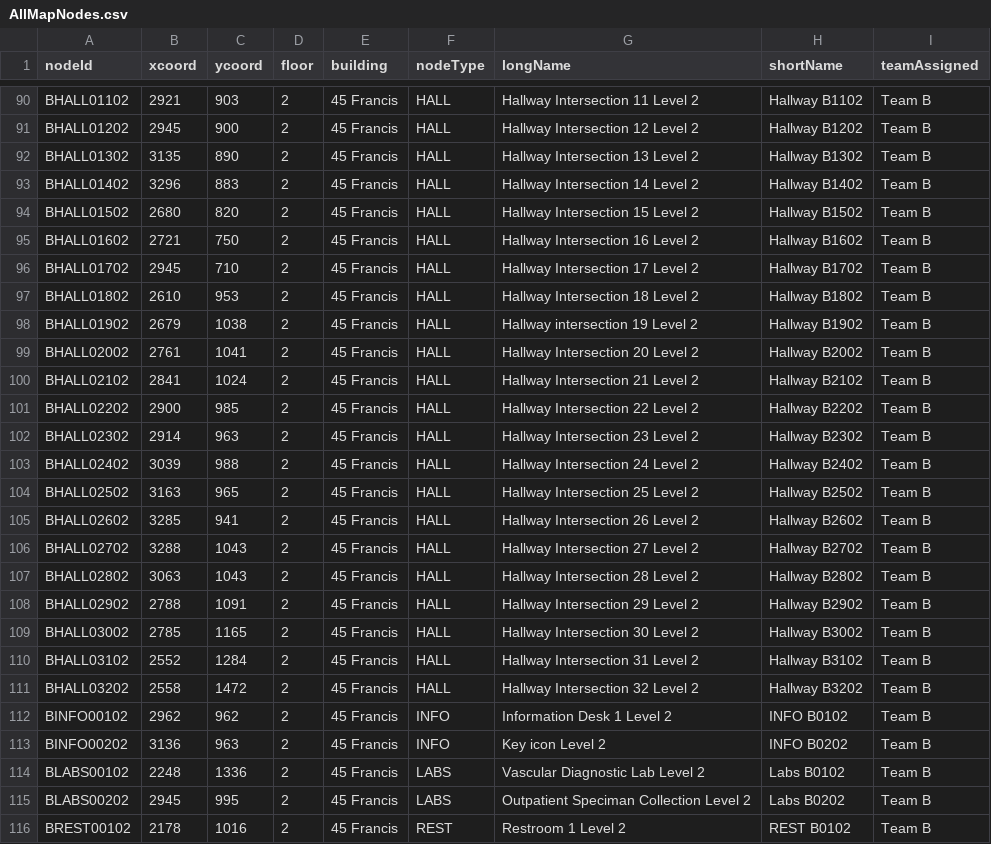
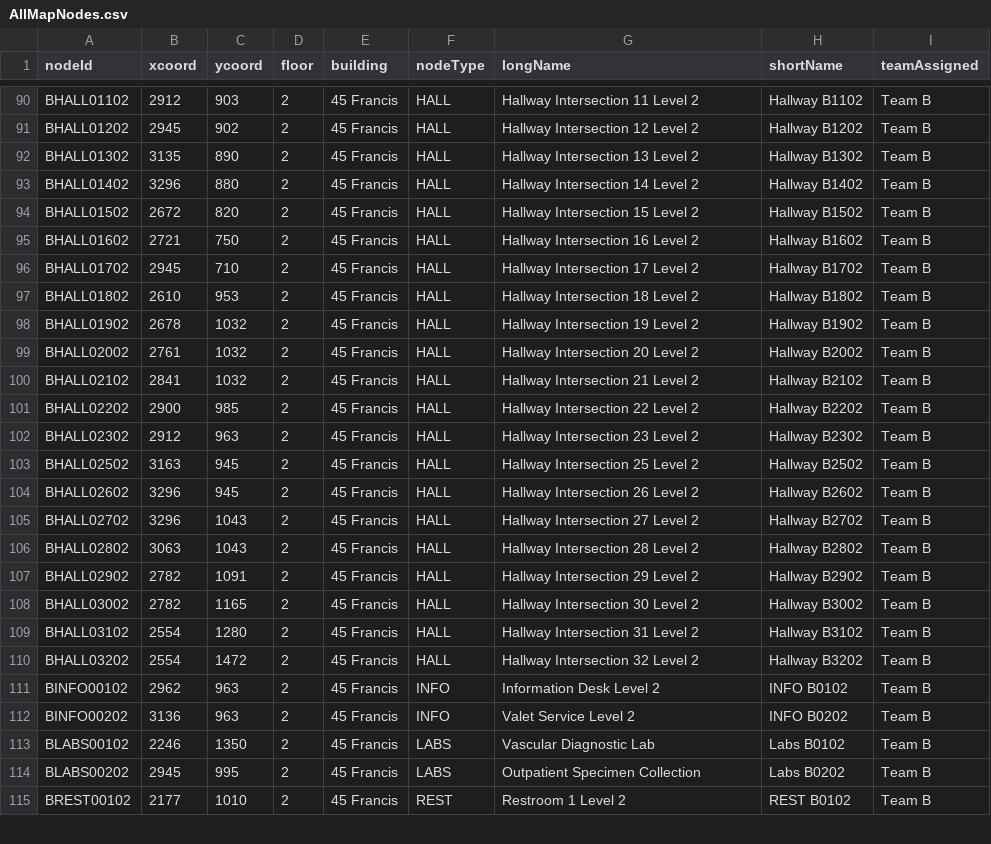
Before and after one commit to MingquanLiu/CS3733TeamDProject, a CSV file: csv/CsvNodes/AllMapNodes.csv, drawn as a sheet; only a part is shown, gaps mark what is left out; removed rows and columns are numbered as before the commit, all else as after; the diff covers the shown part only; the diff names each change by its address in the sheet, - before the commit and + after, or states it on an @@ line.

Commit message:
Updated TeamB nodes csv file

```diff
--- a/csv/CsvNodes/AllMapNodes.csv
+++ b/csv/CsvNodes/AllMapNodes.csv
-B90 (xcoord): 2921
+B90 (xcoord): 2912
-C91 (ycoord): 900
+C91 (ycoord): 902
-C93 (ycoord): 883
+C93 (ycoord): 880
-B94 (xcoord): 2680
+B94 (xcoord): 2672
-B98 (xcoord): 2679
+B98 (xcoord): 2678
-C98 (ycoord): 1038
+C98 (ycoord): 1032
-G98 (longName): Hallway intersection 19 Level 2
+G98 (longName): Hallway Intersection 19 Level 2
-C99 (ycoord): 1041
+C99 (ycoord): 1032
-C100 (ycoord): 1024
+C100 (ycoord): 1032
-B102 (xcoord): 2914
+B102 (xcoord): 2912
-row 103: BHALL02402 | 3039 | 988 | 2 | 45 Francis | HALL | Hallway Intersection 24 Level 2 | Hallway B2402 | Team B
-C103 (ycoord): 965
+C103 (ycoord): 945
-B104 (xcoord): 3285
+B104 (xcoord): 3296
-C104 (ycoord): 941
+C104 (ycoord): 945
-B105 (xcoord): 3288
+B105 (xcoord): 3296
-B107 (xcoord): 2788
+B107 (xcoord): 2782
-B108 (xcoord): 2785
+B108 (xcoord): 2782
-B109 (xcoord): 2552
+B109 (xcoord): 2554
-C109 (ycoord): 1284
+C109 (ycoord): 1280
-B110 (xcoord): 2558
+B110 (xcoord): 2554
-C111 (ycoord): 962
+C111 (ycoord): 963
-G111 (longName): Information Desk 1 Level 2
+G111 (longName): Information Desk Level 2
-G112 (longName): Key icon Level 2
+G112 (longName): Valet Service Level 2
-B113 (xcoord): 2248
+B113 (xcoord): 2246
-C113 (ycoord): 1336
+C113 (ycoord): 1350
-G113 (longName): Vascular Diagnostic Lab Level 2
+G113 (longName): Vascular Diagnostic Lab
-G114 (longName): Outpatient Speciman Collection Level 2
+G114 (longName): Outpatient Specimen Collection
-B115 (xcoord): 2178
+B115 (xcoord): 2177
-C115 (ycoord): 1016
+C115 (ycoord): 1010
```
Also changed, not shown: 8 added rows, 2 removed rows and 48 edited cells elsewhere in this file.
